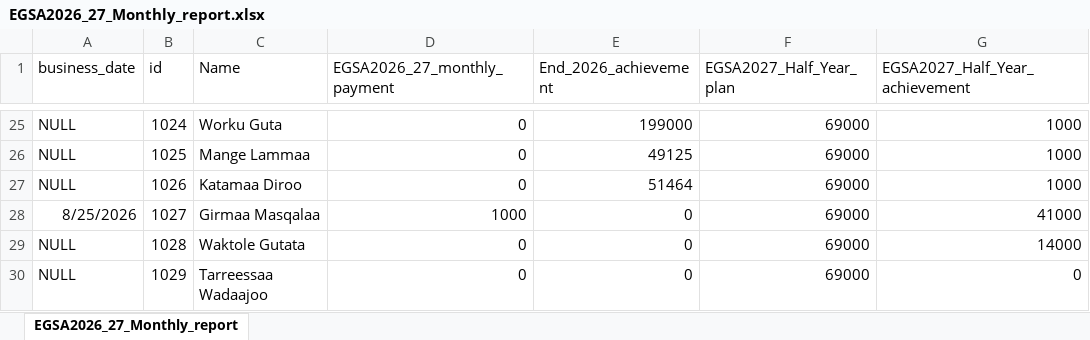
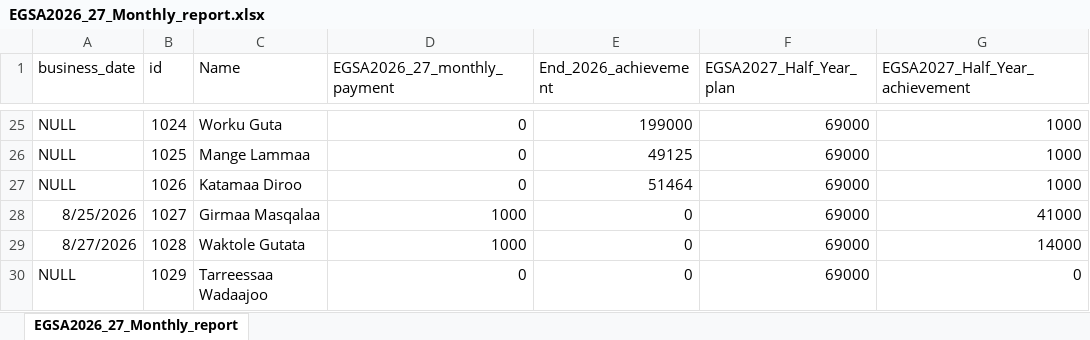
Before and after one commit to Walfaanaa/monthly-report, an Excel workbook: EGSA2026_27_Monthly_report.xlsx, sheet EGSA2026_27_Monthly_report, drawn as a sheet; only a part is shown, gaps mark what is left out; values as stored, in another font and other column widths than the file's, no borders; the diff names each change by its address in the sheet, - before the commit and + after, or states it on an @@ line.

Commit message:
Add files via upload

```diff
--- a/EGSA2026_27_Monthly_report.xlsx (sheet EGSA2026_27_Monthly_report)
+++ b/EGSA2026_27_Monthly_report.xlsx (sheet EGSA2026_27_Monthly_report)
-A29 (business_date): NULL
+A29 (business_date): 8/27/2026
-D29 (EGSA2026_27_monthly_payment): 0
+D29 (EGSA2026_27_monthly_payment): 1000
```
